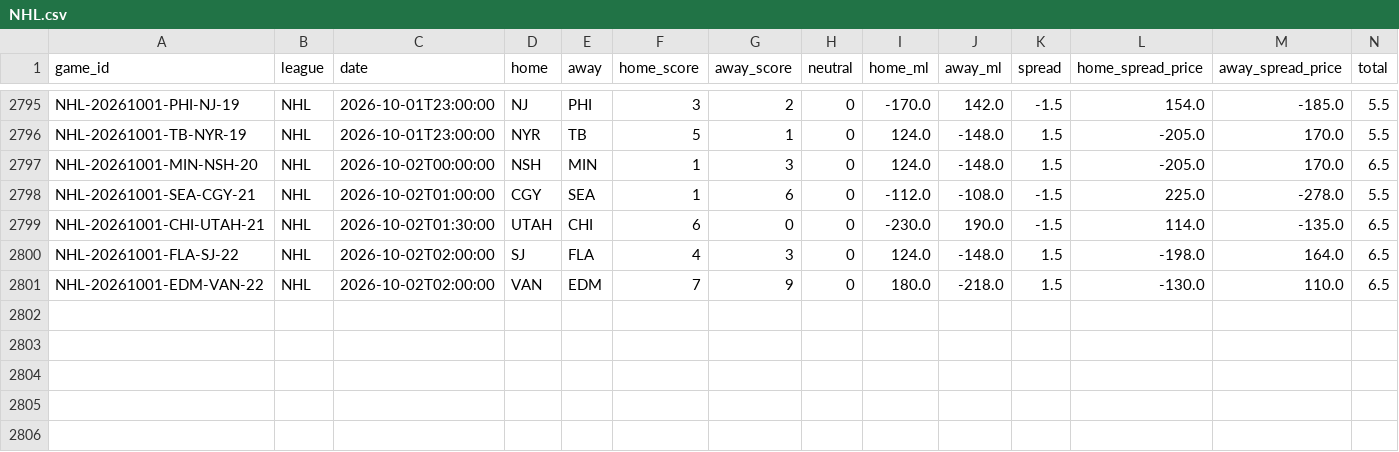
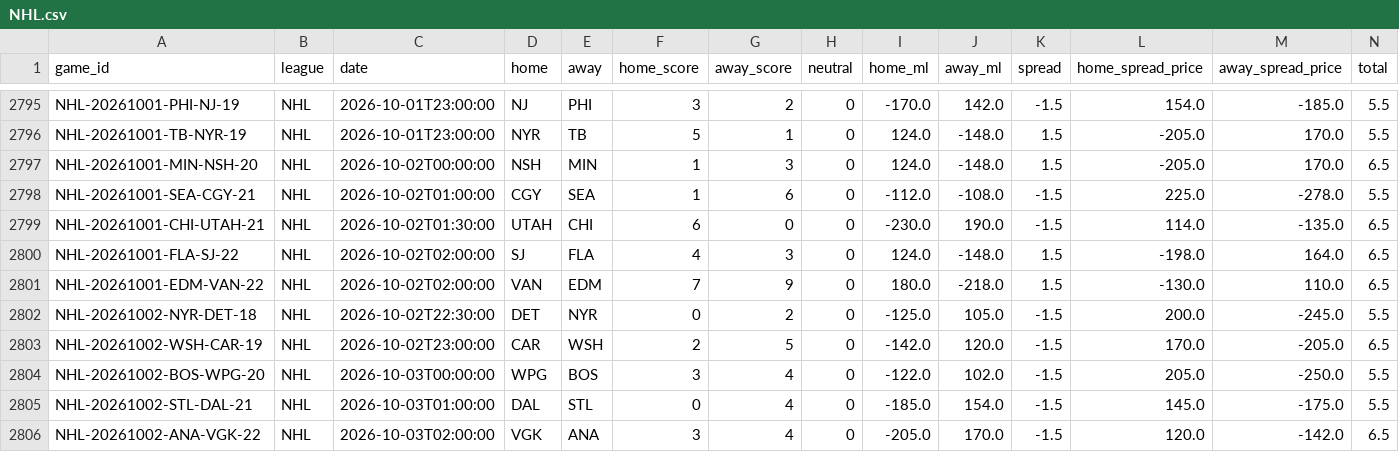
Before and after one commit to ElRico64/AlgoTradingBot, a CSV file: data/history/NHL.csv, drawn as a sheet; only a part is shown, gaps mark what is left out; rows hold the shown columns only; the diff names each change by its address in the sheet, - before the commit and + after, or states it on an @@ line.

```diff
--- a/data/history/NHL.csv
+++ b/data/history/NHL.csv
+row 2802: NHL-20261002-NYR-DET-18 | NHL | 2026-10-02T22:30:00 | DET | NYR | 0 | 2 | 0 | -125.0 | 105.0 | -1.5 | 200.0 | -245.0 | 5.5
+row 2803: NHL-20261002-WSH-CAR-19 | NHL | 2026-10-02T23:00:00 | CAR | WSH | 2 | 5 | 0 | -142.0 | 120.0 | -1.5 | 170.0 | -205.0 | 6.5
+row 2804: NHL-20261002-BOS-WPG-20 | NHL | 2026-10-03T00:00:00 | WPG | BOS | 3 | 4 | 0 | -122.0 | 102.0 | -1.5 | 205.0 | -250.0 | 5.5
+row 2805: NHL-20261002-STL-DAL-21 | NHL | 2026-10-03T01:00:00 | DAL | STL | 0 | 4 | 0 | -185.0 | 154.0 | -1.5 | 145.0 | -175.0 | 5.5
+row 2806: NHL-20261002-ANA-VGK-22 | NHL | 2026-10-03T02:00:00 | VGK | ANA | 3 | 4 | 0 | -205.0 | 170.0 | -1.5 | 120.0 | -142.0 | 6.5
```
Also changed, not shown: data/history/MLB.csv, 3 other files.
